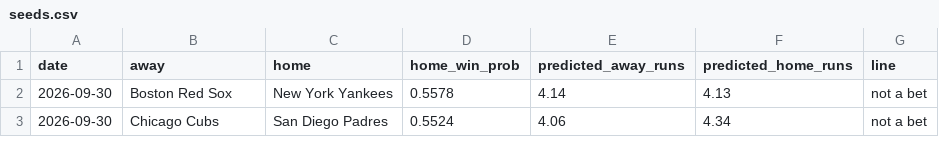
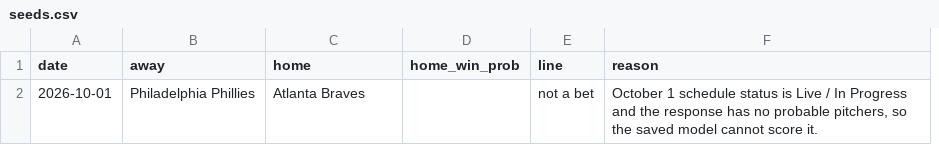
Before and after one commit to trevormmakeshub/mlb_game_predictor, a CSV file: artifacts/seeds.csv, drawn as a sheet; removed rows and columns are numbered as before the commit, all else as after; the diff names each change by its address in the sheet, - before the commit and + after, or states it on an @@ line.

Commit message:
Replace the September 30 seeds with the October 1 Phillies at Braves row.
The schedule lists the game as live and includes no probable pitchers, so home_win_prob is blank. The line is not a bet.

```diff
--- a/artifacts/seeds.csv
+++ b/artifacts/seeds.csv
-column E (predicted_away_runs), empty
-column F (predicted_home_runs), empty
+column F (reason), empty
-row 2: 2026-09-30 | Boston Red Sox | New York Yankees | 0.5578 | 4.14 | 4.13 | not a bet
-row 3: 2026-09-30 | Chicago Cubs | San Diego Padres | 0.5524 | 4.06 | 4.34 | not a bet
+row 2: 2026-10-01 | Philadelphia Phillies | Atlanta Braves |  | not a bet | October 1 schedule status is Live / In Progress and the response has no probable pitchers, so the saved model cannot score it.
```
